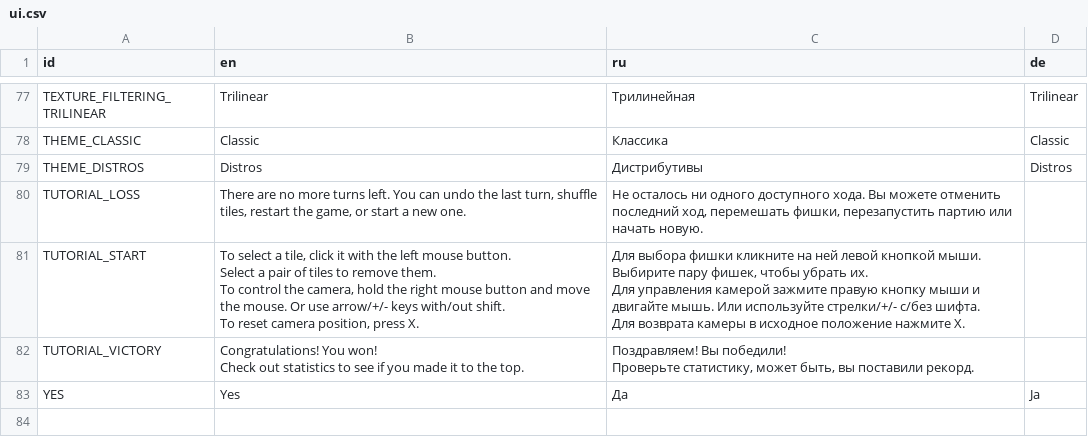
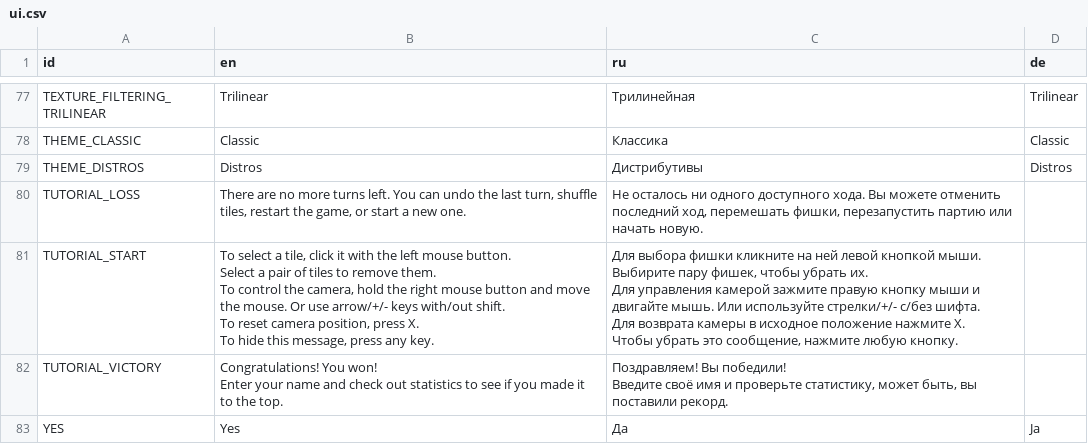
Before and after one commit to jnonline/ogstudio, a CSV file: trunk/mj_res/lang/ui.csv, drawn as a sheet; only a part is shown, gaps mark what is left out; ↵ is a line break in a cell; the diff names each change by its address in the sheet, - before the commit and + after, or states it on an @@ line.

Commit message:
ditched old gettext translations

```diff
--- a/trunk/mj_res/lang/ui.csv
+++ b/trunk/mj_res/lang/ui.csv
-B81 (en): …press X.
+B81 (en): …press X. ↵ To hide this message, press any key.
-C81 (ru): …нажмите X.
+C81 (ru): …нажмите X. ↵ Чтобы убрать это сообщение, нажмите любую кнопку.
-B82 (en): …You won! ↵ Check out statistics…
+B82 (en): …You won! ↵ Enter your name and check out statistics…
-C82 (ru): …Вы победили! ↵ Проверьте статистику, может…
+C82 (ru): …Вы победили! ↵ Введите своё имя и проверьте статистику, может…
```
Also changed, not shown: 15 other files.
